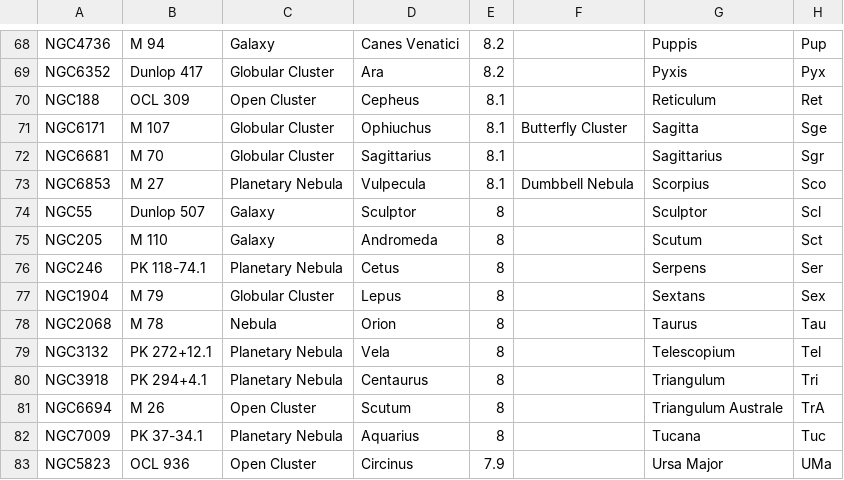
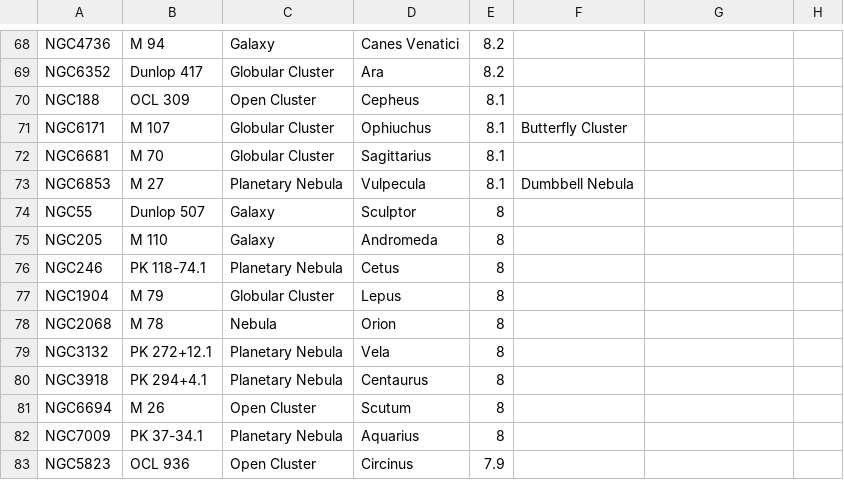
Before and after one commit to pat-mart/alpha_app, a CSV file: lib/assets/alpha_astro_data.csv (was lib/assets/a_p_data.csv), drawn as a sheet; only a part is shown, gaps mark what is left out; the diff covers the shown part only; the diff names each change by its address in the sheet, - before the commit and + after, or states it on an @@ line.

```diff
--- a/lib/assets/a_p_data.csv
+++ b/lib/assets/alpha_astro_data.csv
-G68: Puppis
+G68: (empty)
-H68: Pup
+H68: (empty)
-G69: Pyxis
+G69: (empty)
-H69: Pyx
+H69: (empty)
-G70: Reticulum
+G70: (empty)
-H70: Ret
+H70: (empty)
-G71: Sagitta
+G71: (empty)
-H71: Sge
+H71: (empty)
-G72: Sagittarius
+G72: (empty)
-H72: Sgr
+H72: (empty)
-G73: Scorpius
+G73: (empty)
-H73: Sco
+H73: (empty)
-G74: Sculptor
+G74: (empty)
-H74: Scl
+H74: (empty)
-G75: Scutum
+G75: (empty)
-H75: Sct
+H75: (empty)
-G76: Serpens
+G76: (empty)
-H76: Ser
+H76: (empty)
-G77: Sextans
+G77: (empty)
-H77: Sex
+H77: (empty)
-G78: Taurus
+G78: (empty)
-H78: Tau
+H78: (empty)
-G79: Telescopium
+G79: (empty)
-H79: Tel
+H79: (empty)
-G80: Triangulum
+G80: (empty)
-H80: Tri
+H80: (empty)
-G81: Triangulum Australe
+G81: (empty)
-H81: TrA
+H81: (empty)
-G82: Tucana
+G82: (empty)
-H82: Tuc
+H82: (empty)
-G83: Ursa Major
+G83: (empty)
-H83: UMa
+H83: (empty)
```
Also changed, not shown: 9 added rows, 1 removed row and 42 edited cells elsewhere in this file, 38 other files.
